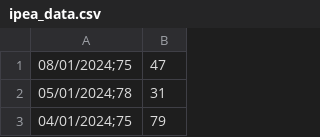
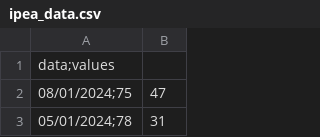
Before and after one commit to lightscream/bases_pos_tech, a CSV file: fase_4/ipea_data.csv, drawn as a sheet; only a part is shown; the shorter side is filled out with more unchanged rows; the diff names each change by its address in the sheet, - before the commit and + after, or states it on an @@ line.

Commit message:
Add files via upload

```diff
--- a/fase_4/ipea_data.csv
+++ b/fase_4/ipea_data.csv
+row 1: data;values
```
